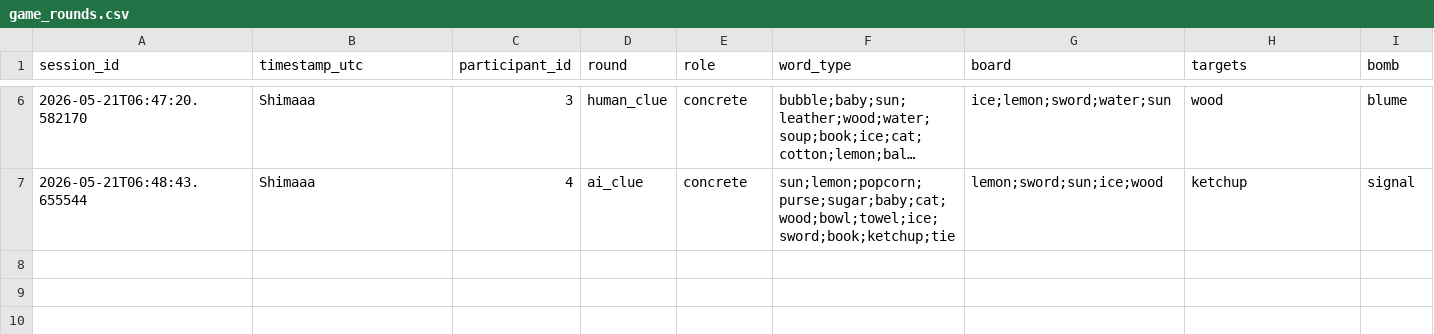
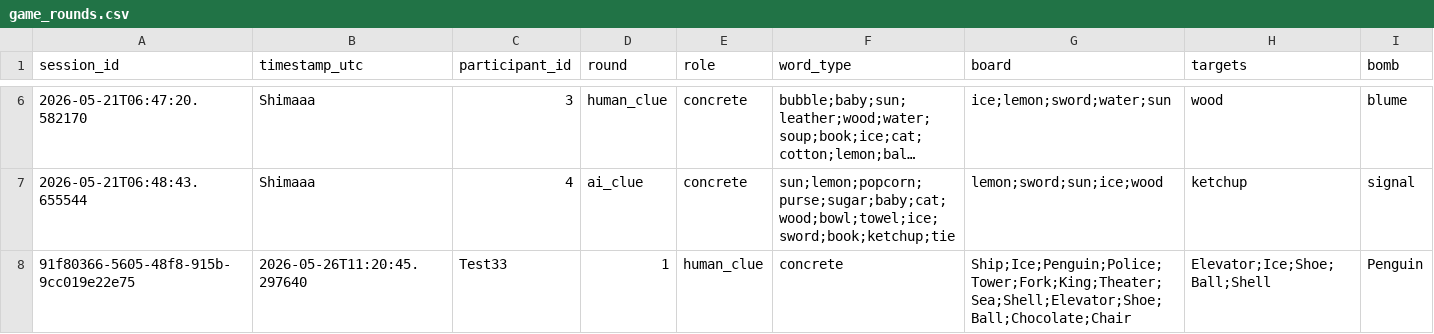
Before and after one commit to Shima1994/human-ai-game, a CSV file: data/game_rounds.csv, drawn as a sheet; only a part is shown, gaps mark what is left out; long unchanged cells end in …; rows hold the shown columns only; the diff names each change by its address in the sheet, - before the commit and + after, or states it on an @@ line.

Commit message:
Append word game round data

```diff
--- a/data/game_rounds.csv
+++ b/data/game_rounds.csv
+row 8: 91f80366-5605-48f8-915b-9cc019e22e75 | 2026-05-26T11:20:45.297640 | Test33 | 1 | human_clue | concrete | Ship;Ice;Penguin;Police;Tower;Fork;King;Theater;Sea;Shell;Elevator;Shoe;Ball;Chocolate;Chair | Elevator;Ice;Shoe;Ball;Shell | Penguin
```
